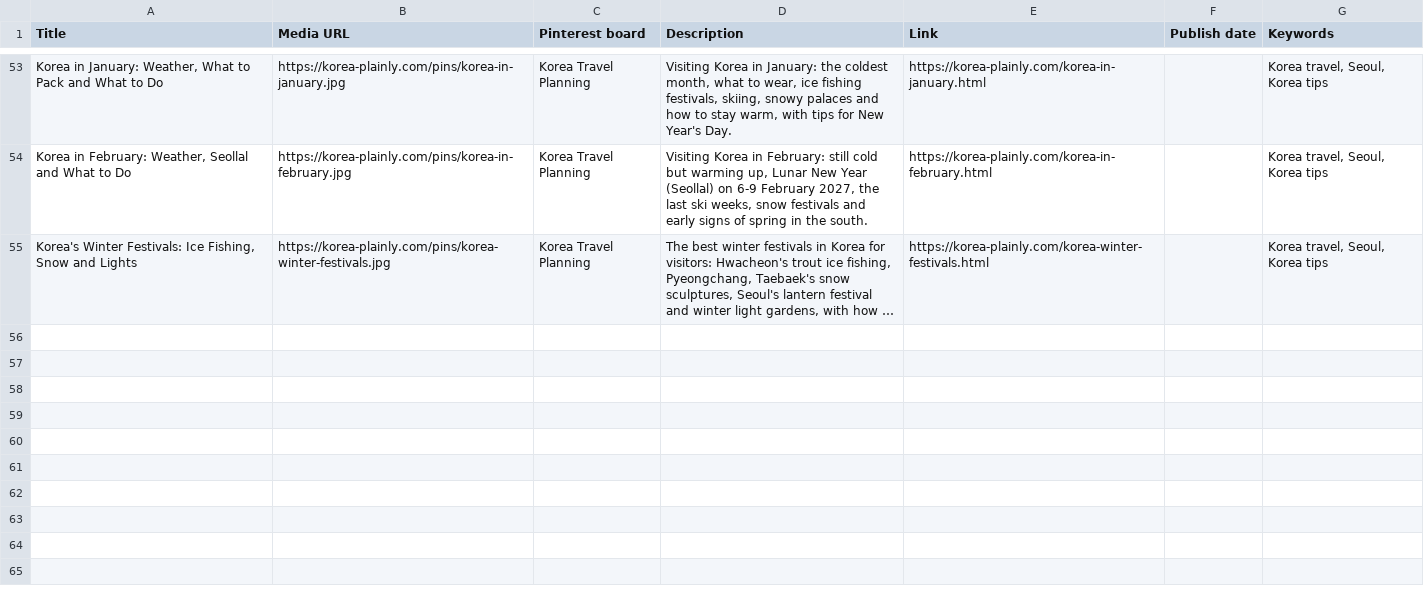
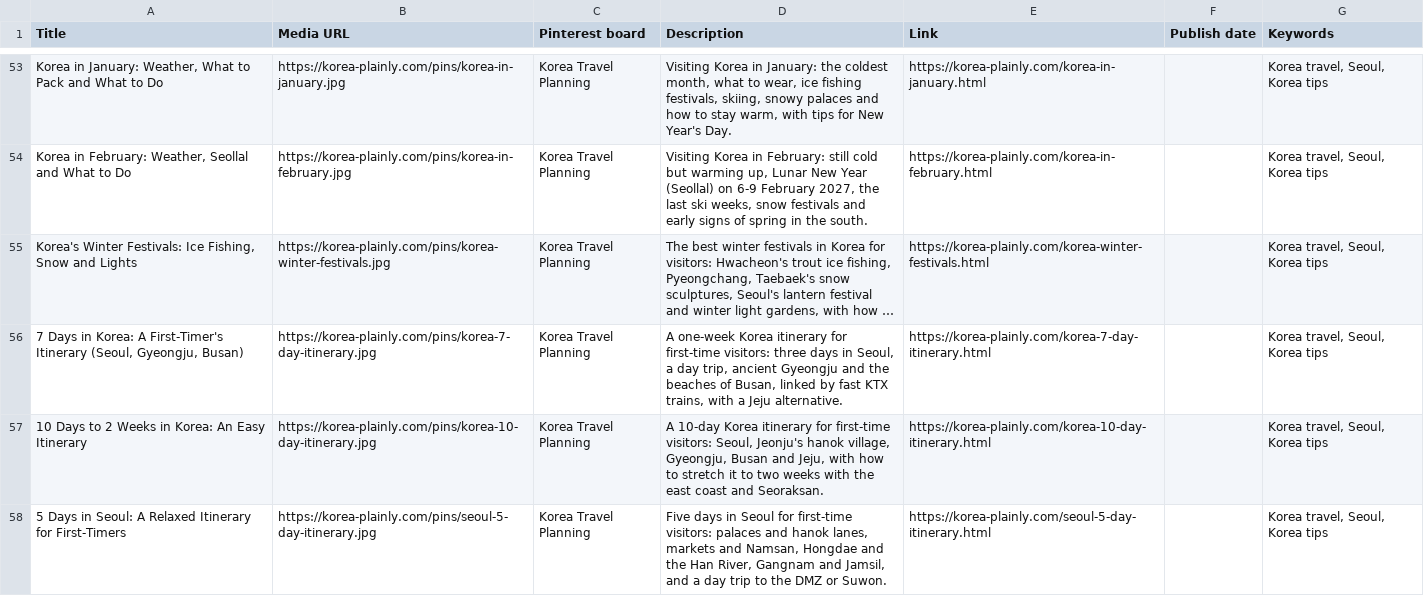
Before and after one commit to JungSuk-Kim/korea-plainly, a CSV file: pins/pins.csv, drawn as a sheet; only a part is shown, gaps mark what is left out; long unchanged cells end in …; the diff names each change by its address in the sheet, - before the commit and + after, or states it on an @@ line.

```diff
--- a/pins/pins.csv
+++ b/pins/pins.csv
+row 56: 7 Days in Korea: A First-Timer's Itinerary (Seoul, Gyeongju, Busan) | https://korea-plainly.com/pins/korea-7-day-itinerary.jpg | Korea Travel Planning | A one-week Korea itinerary for first-time visitors: three days in Seoul, a day trip, ancient Gyeongju and the beaches of Busan, linked by fast KTX trains, with a Jeju alternative. | https://korea-plainly.com/korea-7-day-itinerary.html |  | Korea travel, Seoul, Korea tips
+row 57: 10 Days to 2 Weeks in Korea: An Easy Itinerary | https://korea-plainly.com/pins/korea-10-day-itinerary.jpg | Korea Travel Planning | A 10-day Korea itinerary for first-time visitors: Seoul, Jeonju's hanok village, Gyeongju, Busan and Jeju, with how to stretch it to two weeks with the east coast and Seoraksan. | https://korea-plainly.com/korea-10-day-itinerary.html |  | Korea travel, Seoul, Korea tips
+row 58: 5 Days in Seoul: A Relaxed Itinerary for First-Timers | https://korea-plainly.com/pins/seoul-5-day-itinerary.jpg | Korea Travel Planning | Five days in Seoul for first-time visitors: palaces and hanok lanes, markets and Namsan, Hongdae and the Han River, Gangnam and Jamsil, and a day trip to the DMZ or Suwon. | https://korea-plainly.com/seoul-5-day-itinerary.html |  | Korea travel, Seoul, Korea tips
```
Also changed, not shown: 51 other files.
